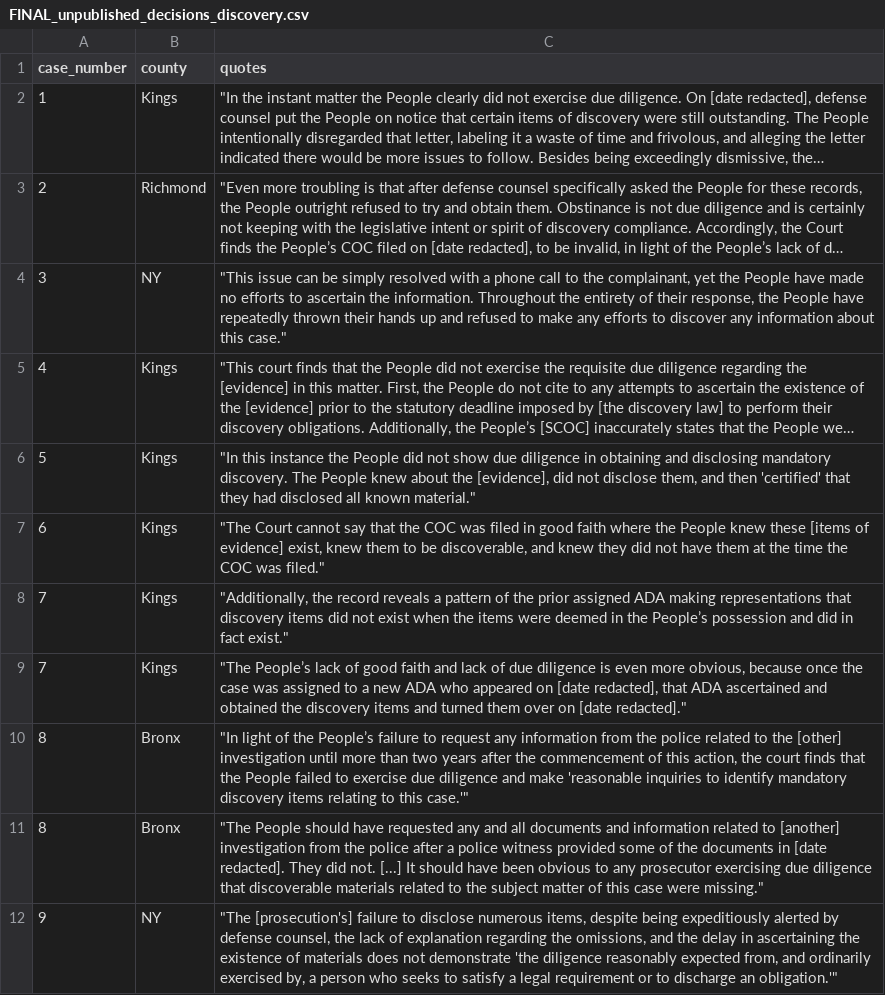
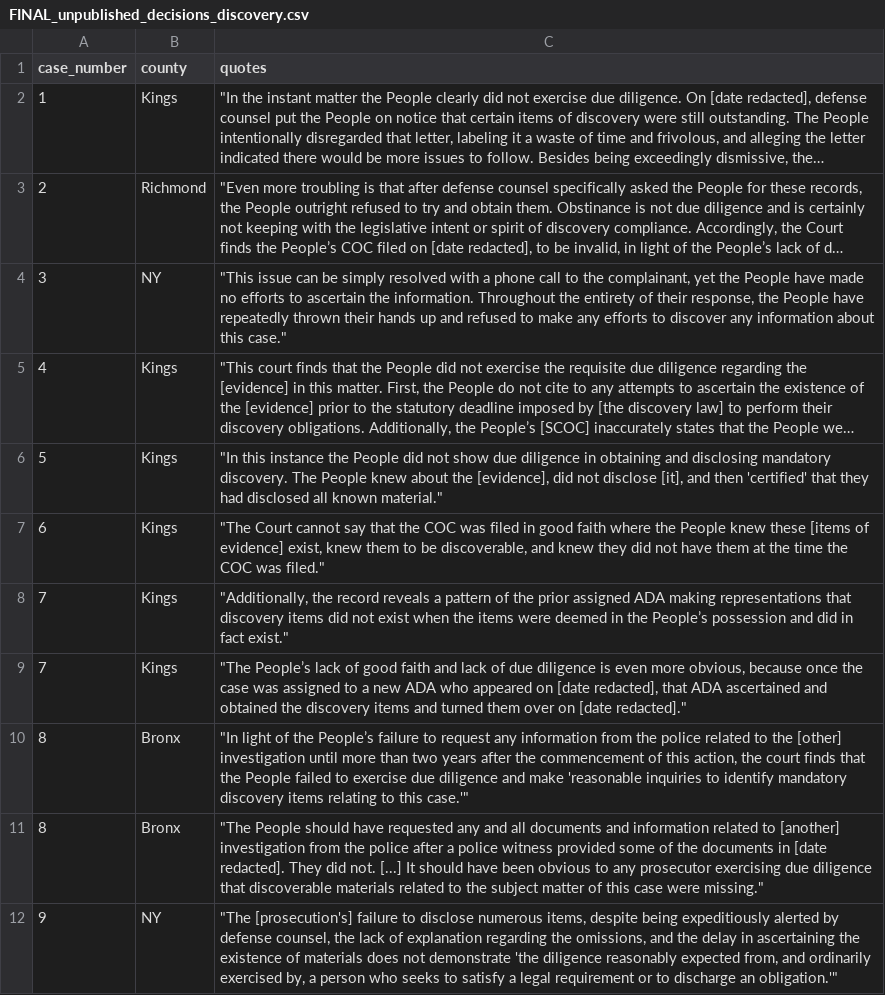
Before and after one commit to Scrutinize-org/scrutinize.github.io, a CSV file: FINAL_unpublished_decisions_discovery.csv, drawn as a sheet; only a part is shown; long unchanged cells end in …; the diff names each change by its address in the sheet, - before the commit and + after, or states it on an @@ line.

Commit message:
Update FINAL_unpublished_decisions_discovery.csv

```diff
--- a/FINAL_unpublished_decisions_discovery.csv
+++ b/FINAL_unpublished_decisions_discovery.csv
-C6 (quotes): …not disclose them, and then…
+C6 (quotes): …not disclose [it], and then…
```
